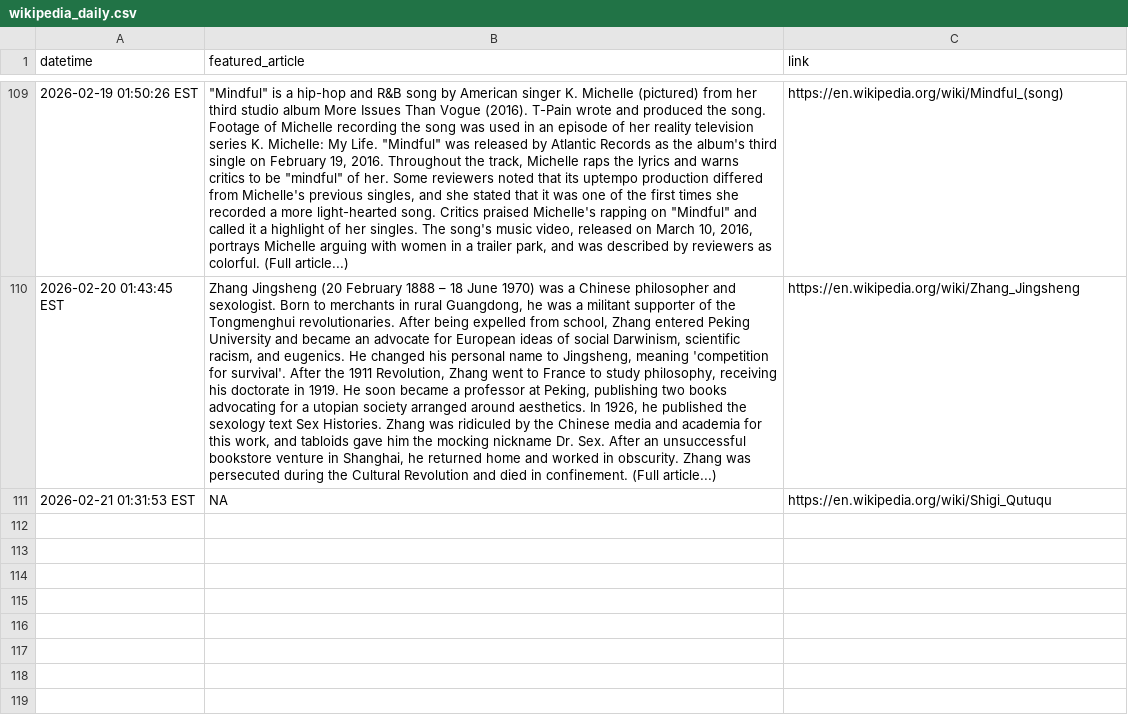
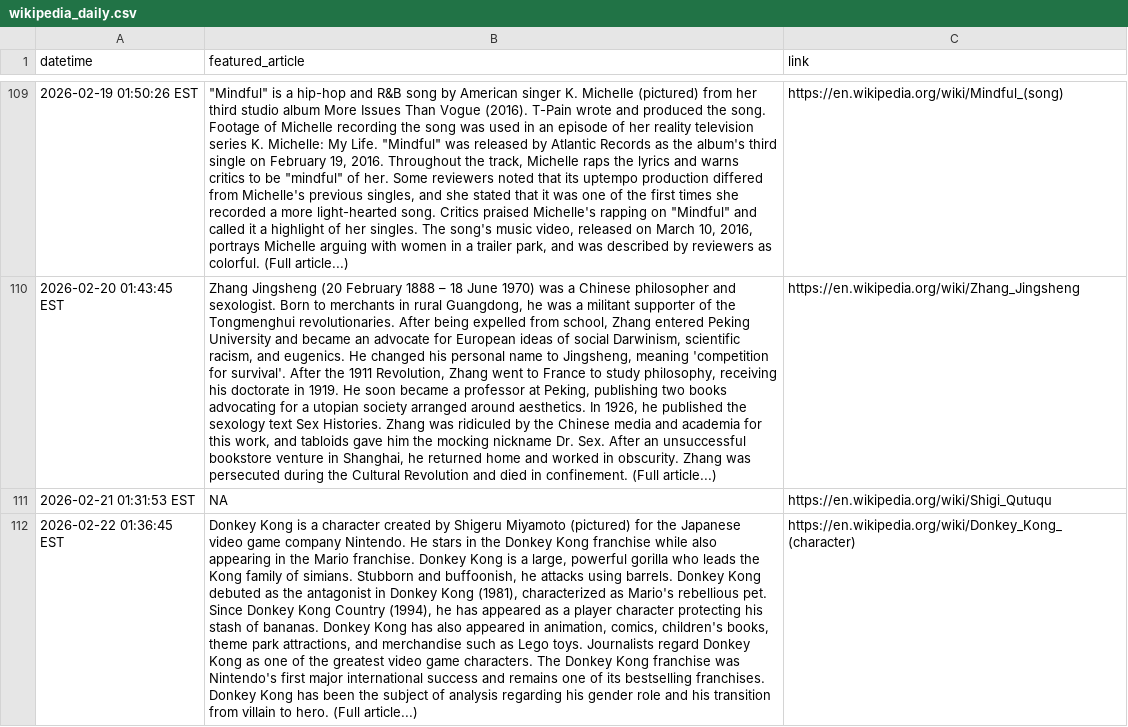
Before and after one commit to endri7k/wikipedia_daily, a CSV file: data/wikipedia_daily.csv, drawn as a sheet; only a part is shown, gaps mark what is left out; the diff names each change by its address in the sheet, - before the commit and + after, or states it on an @@ line.

```diff
--- a/data/wikipedia_daily.csv
+++ b/data/wikipedia_daily.csv
+row 112: 2026-02-22 01:36:45 EST | Donkey Kong is a character created by Shigeru Miyamoto (pictured) for the Japanese video game company Nintendo. He stars in the Donkey Kong franchise while also appearing in the Mario franchise. Donkey Kong is a large, powerful gorilla who leads the Kong family of simians. Stubborn and buffoonish, he attacks using barrels. Donkey Kong debuted as the antagonist in Donkey Kong (1981), characterized as Mario's rebellious pet. Since Donkey Kong Country (1994), he has appeared as a player character protecting his stash of bananas. Donkey Kong has also appeared in animation, comics, children's books, theme park attractions, and merchandise such as Lego toys. Journalists regard Donkey Kong as one of the greatest video game characters. The Donkey Kong franchise was Nintendo's first major international success and remains one of its bestselling franchises. Donkey Kong has been the subject of analysis regarding his gender role and his transition from villain to hero. (Full article...) | https://en.wikipedia.org/wiki/Donkey_Kong_(character)
```
